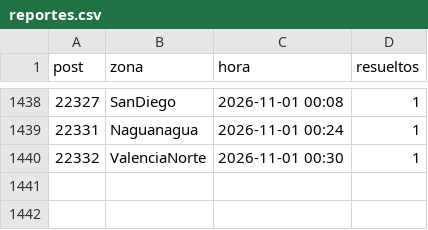
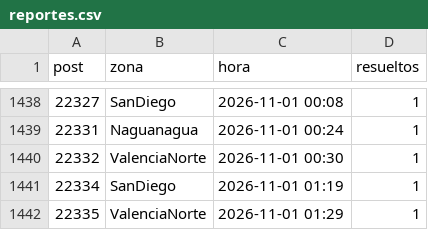
Before and after one commit to ricardotester12-glitch/cortes-luz-valencia, a CSV file: data/reportes.csv, drawn as a sheet; only a part is shown, gaps mark what is left out; the diff names each change by its address in the sheet, - before the commit and + after, or states it on an @@ line.

```diff
--- a/data/reportes.csv
+++ b/data/reportes.csv
+row 1441: 22334 | SanDiego | 2026-11-01 01:19 | 1
+row 1442: 22335 | ValenciaNorte | 2026-11-01 01:29 | 1
```
Also changed, not shown: data/cortes.csv, 1 other file.
